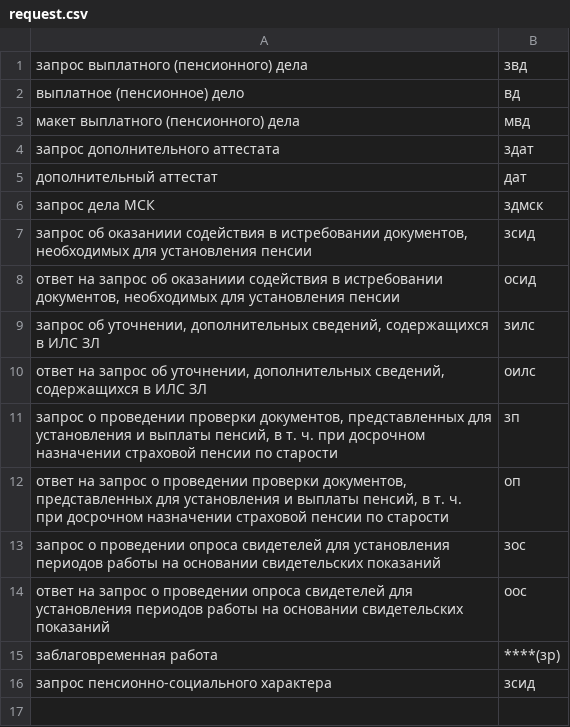
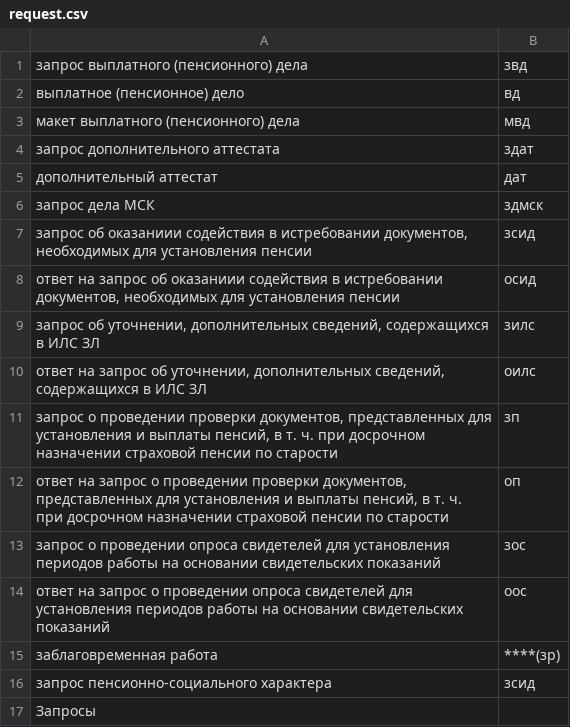
Before and after one commit to oalikin88/RequestConverter, a CSV file: data/request.csv, drawn as a sheet; the diff names each change by its address in the sheet, - before the commit and + after, or states it on an @@ line.

```diff
--- a/data/request.csv
+++ b/data/request.csv
+row 17: Запросы
```
Also changed, not shown: data/spr.csv, data/sprvd.csv, 13 other files.
